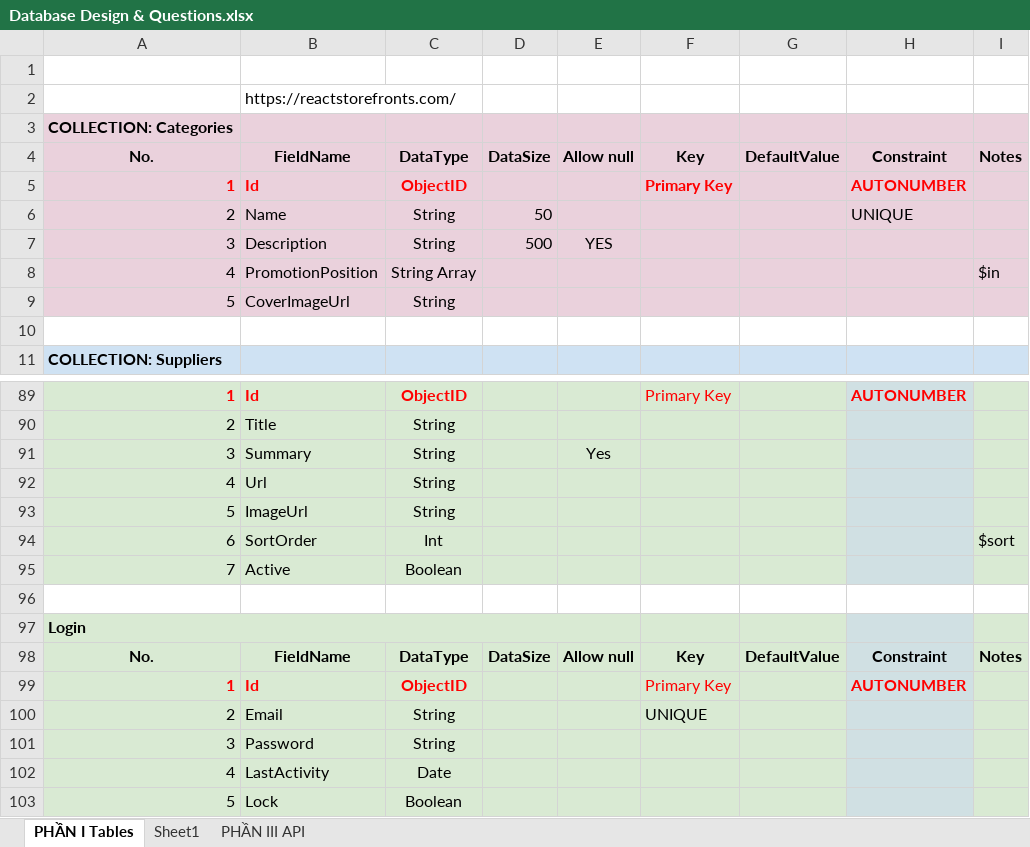
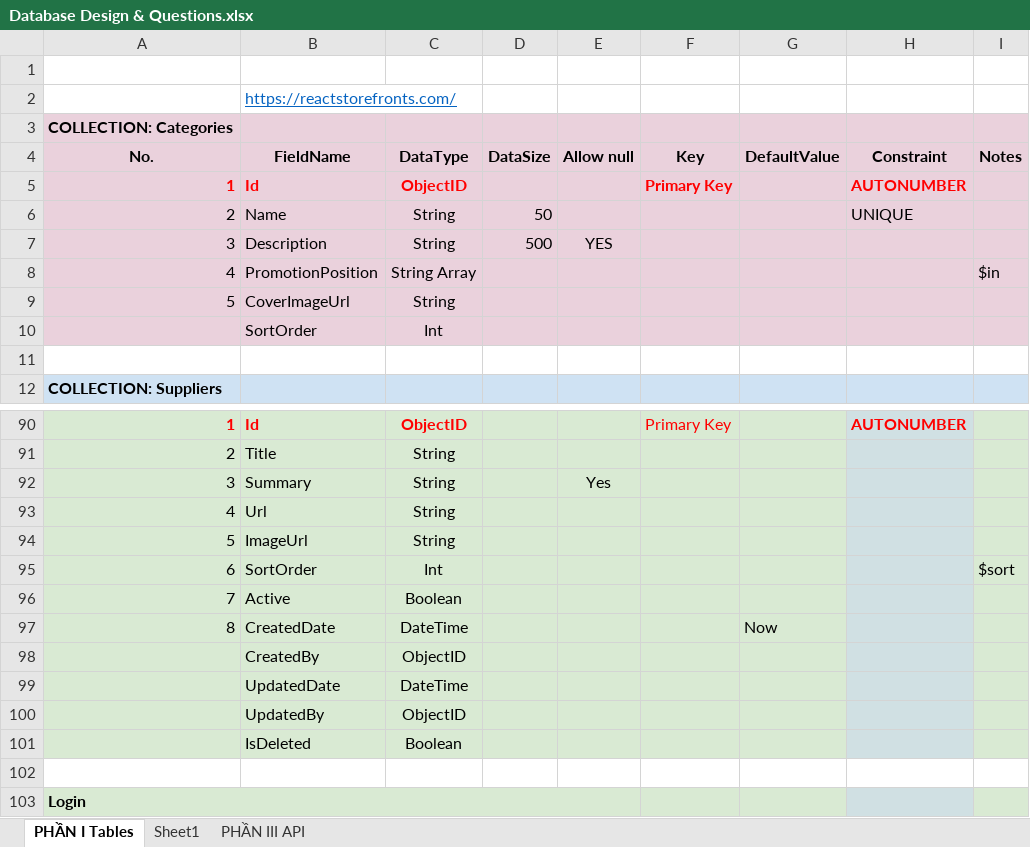
Before and after one commit to ngothanhtung/nodejs-tutorials, an Excel workbook: Homeworks/Mongodb/Database Design & Questions.xlsx, sheet PHẦN I Tables, drawn as a sheet; only a part is shown, gaps mark what is left out; the shorter side is filled out with more unchanged rows; values as stored, in another font and other column widths than the file's, no borders; the diff names each change by its address in the sheet, - before the commit and + after, or states it on an @@ line.

```diff
--- a/Homeworks/Mongodb/Database Design & Questions.xlsx (sheet PHẦN I Tables)
+++ b/Homeworks/Mongodb/Database Design & Questions.xlsx (sheet PHẦN I Tables)
@@ B2 underline: off → on, text colour: black → #0563C1 @@
+row 10:  | SortOrder | Int
+row 97: 8 | CreatedDate | DateTime |  |  |  | Now
+row 98:  | CreatedBy | ObjectID
+row 99:  | UpdatedDate | DateTime
+row 100:  | UpdatedBy | ObjectID
+row 101:  | IsDeleted | Boolean
```
Also changed, not shown: sheet PHẦN III API, 2 other files.
